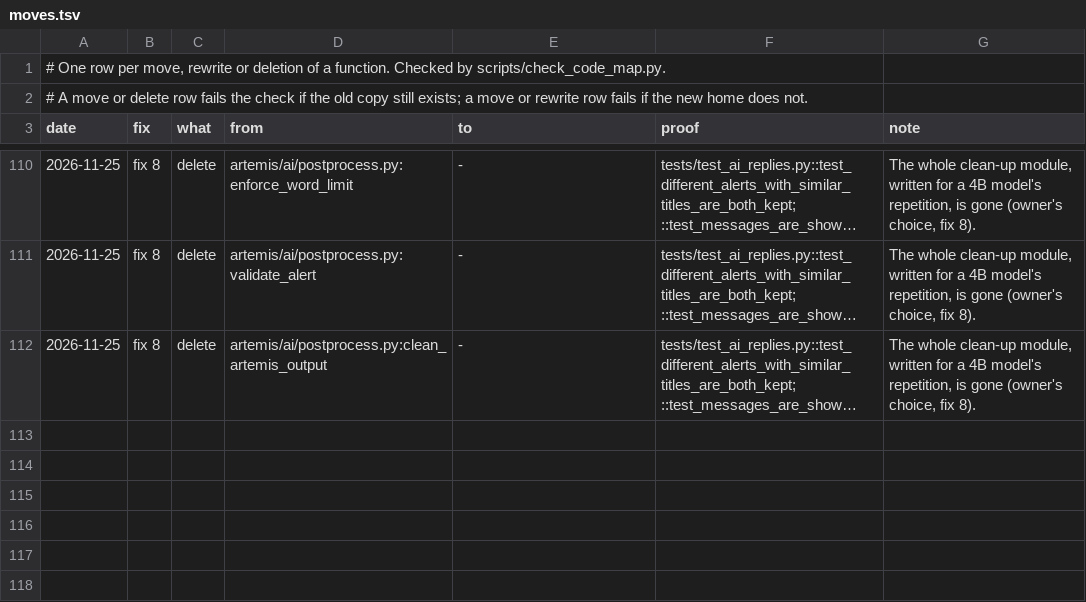
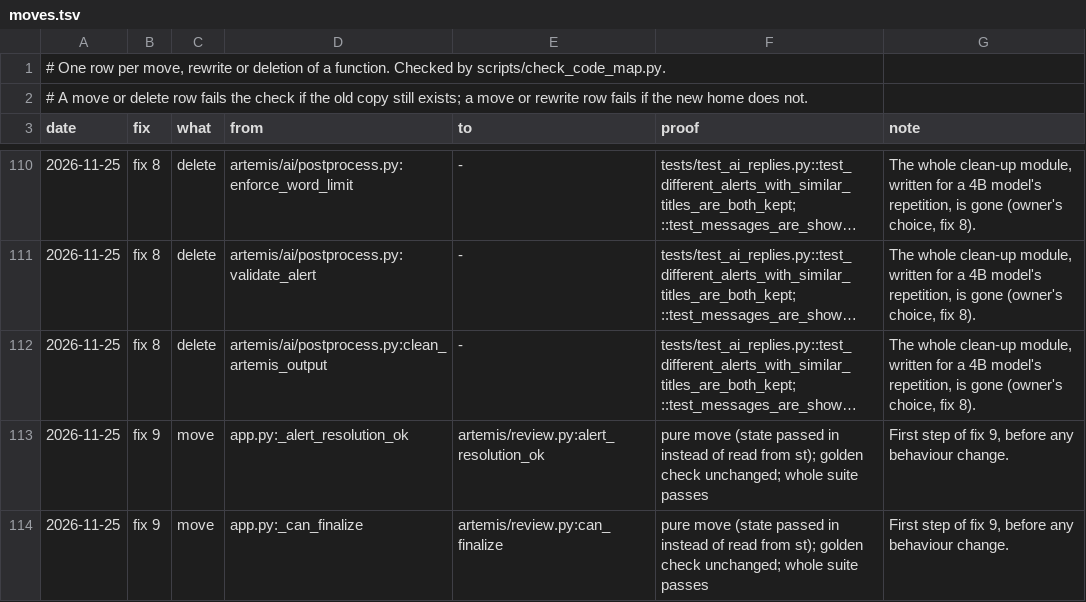
Before and after one commit to atwine/artemis-hiv, a TSV file: docs/refactor/moves.tsv, drawn as a sheet; only a part is shown, gaps mark what is left out; long unchanged cells end in …; the diff names each change by its address in the sheet, - before the commit and + after, or states it on an @@ line.

```diff
--- a/docs/refactor/moves.tsv
+++ b/docs/refactor/moves.tsv
+row 113: 2026-11-25 | fix 9 | move | app.py:_alert_resolution_ok | artemis/review.py:alert_resolution_ok | pure move (state passed in instead of read from st); golden check unchanged; whole suite passes | First step of fix 9, before any behaviour change.
+row 114: 2026-11-25 | fix 9 | move | app.py:_can_finalize | artemis/review.py:can_finalize | pure move (state passed in instead of read from st); golden check unchanged; whole suite passes | First step of fix 9, before any behaviour change.
```
Also changed, not shown: docs/decisions.tsv, docs/refactor/code-map.tsv, 4 other files.
